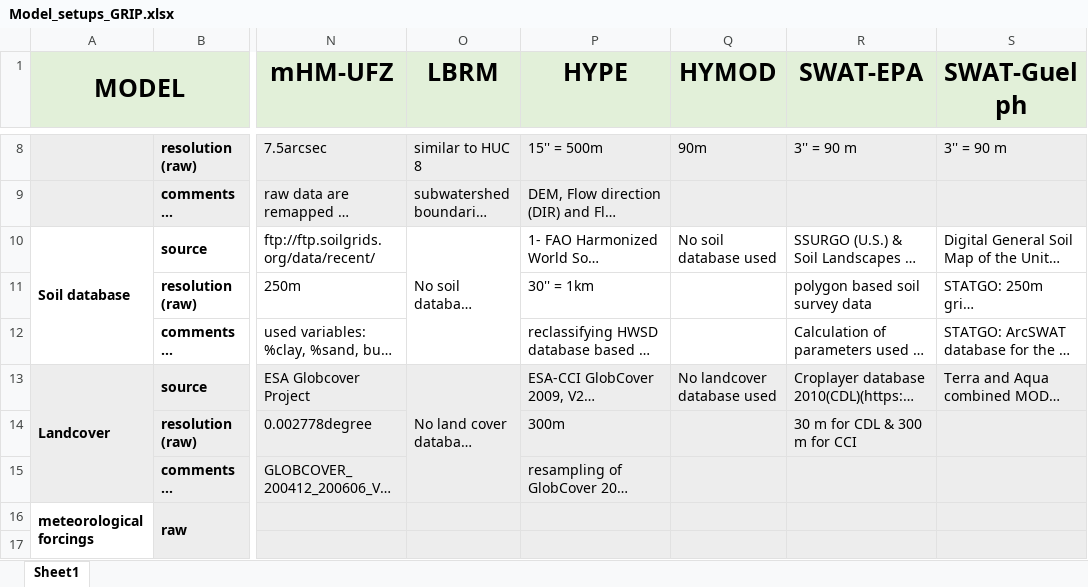
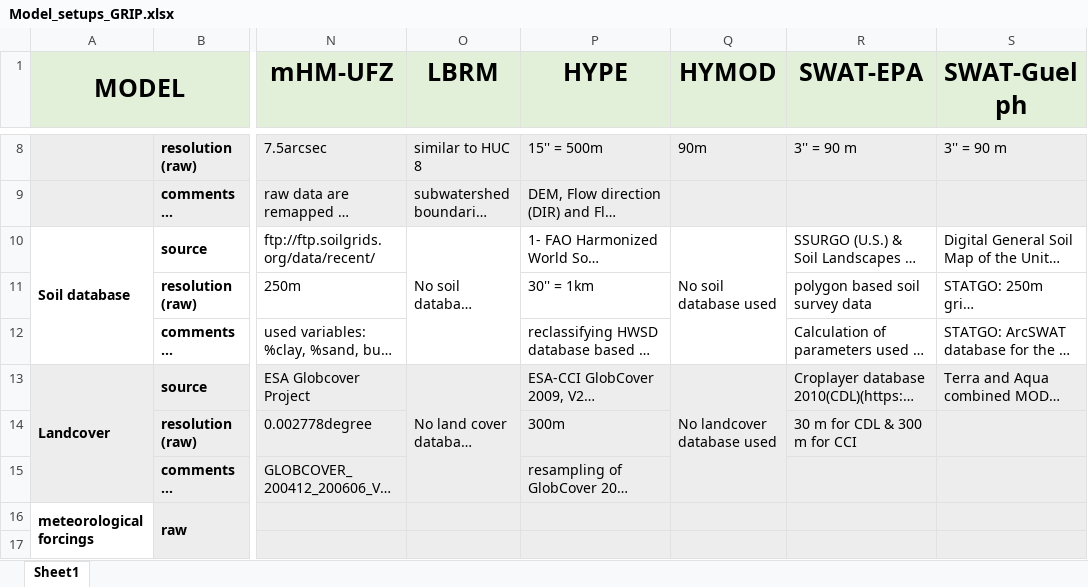
Before and after one commit to julemai/GRIP-E, an Excel workbook: data/Model_setups_GRIP.xlsx, sheet Sheet1, drawn as a sheet; only a part is shown, gaps mark what is left out; long unchanged cells end in …; values as stored, in another font and other column widths than the file's, no borders; charts and pictures not drawn; the diff names each change by its address in the sheet, - before the commit and + after, or states it on an @@ line.

Commit message:
Merge a few cells (no major change)

```diff
--- a/data/Model_setups_GRIP.xlsx (sheet Sheet1)
+++ b/data/Model_setups_GRIP.xlsx (sheet Sheet1)
+Q10:Q12 merged
+Q13:Q15 merged
```
Also changed, not shown: charts or pictures.
